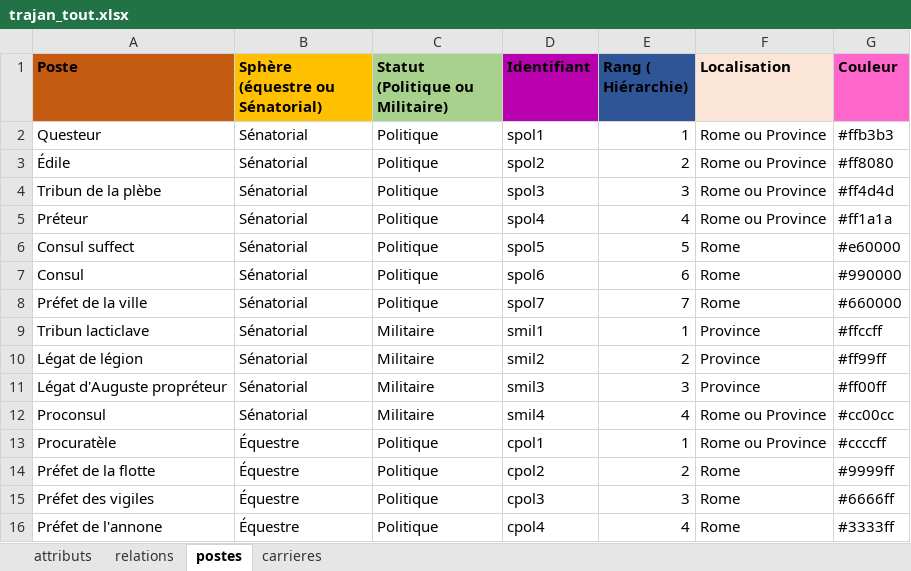
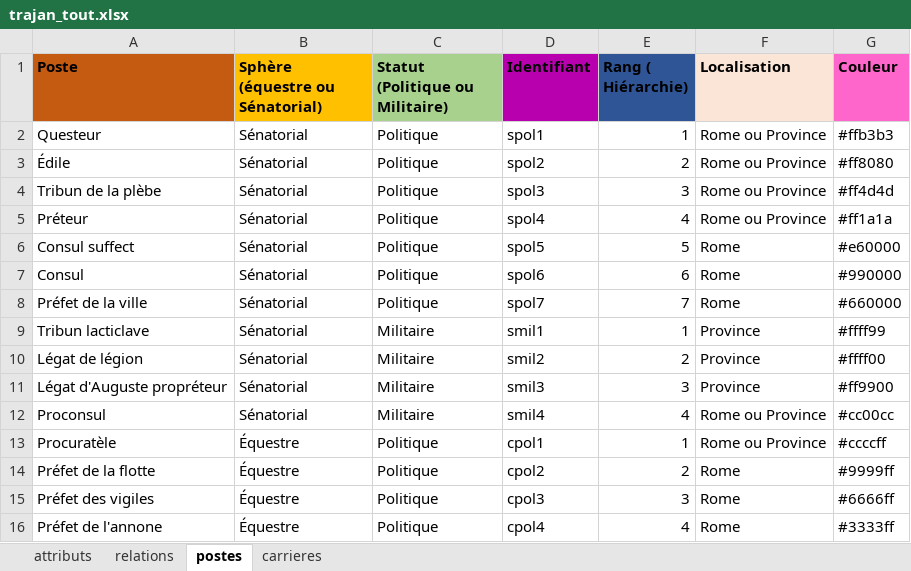
Before and after one commit to CompNet/TrajanNet, an Excel workbook: data/tables/trajan_tout.xlsx, sheet postes, drawn as a sheet; only a part is shown; values as stored, in another font and other column widths than the file's, no borders; the diff names each change by its address in the sheet, - before the commit and + after, or states it on an @@ line.

```diff
--- a/data/tables/trajan_tout.xlsx (sheet postes)
+++ b/data/tables/trajan_tout.xlsx (sheet postes)
-G9 (Couleur): #ffccff
+G9 (Couleur): #ffff99
-G10 (Couleur): #ff99ff
+G10 (Couleur): #ffff00
-G11 (Couleur): #ff00ff
+G11 (Couleur): #ff9900
```
Also changed, not shown: sheet carrieres, sheet attributs, 6 other files.
